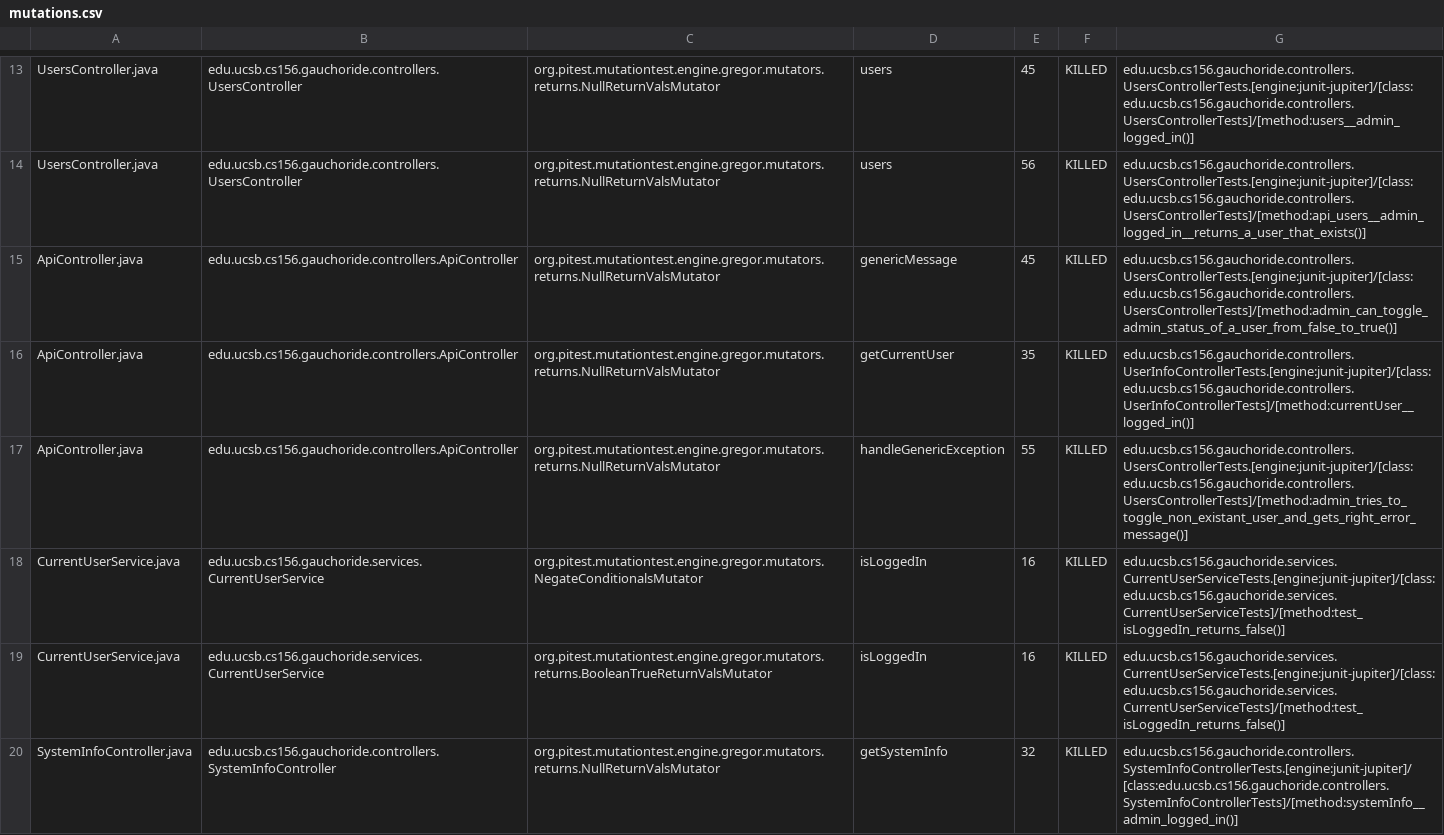
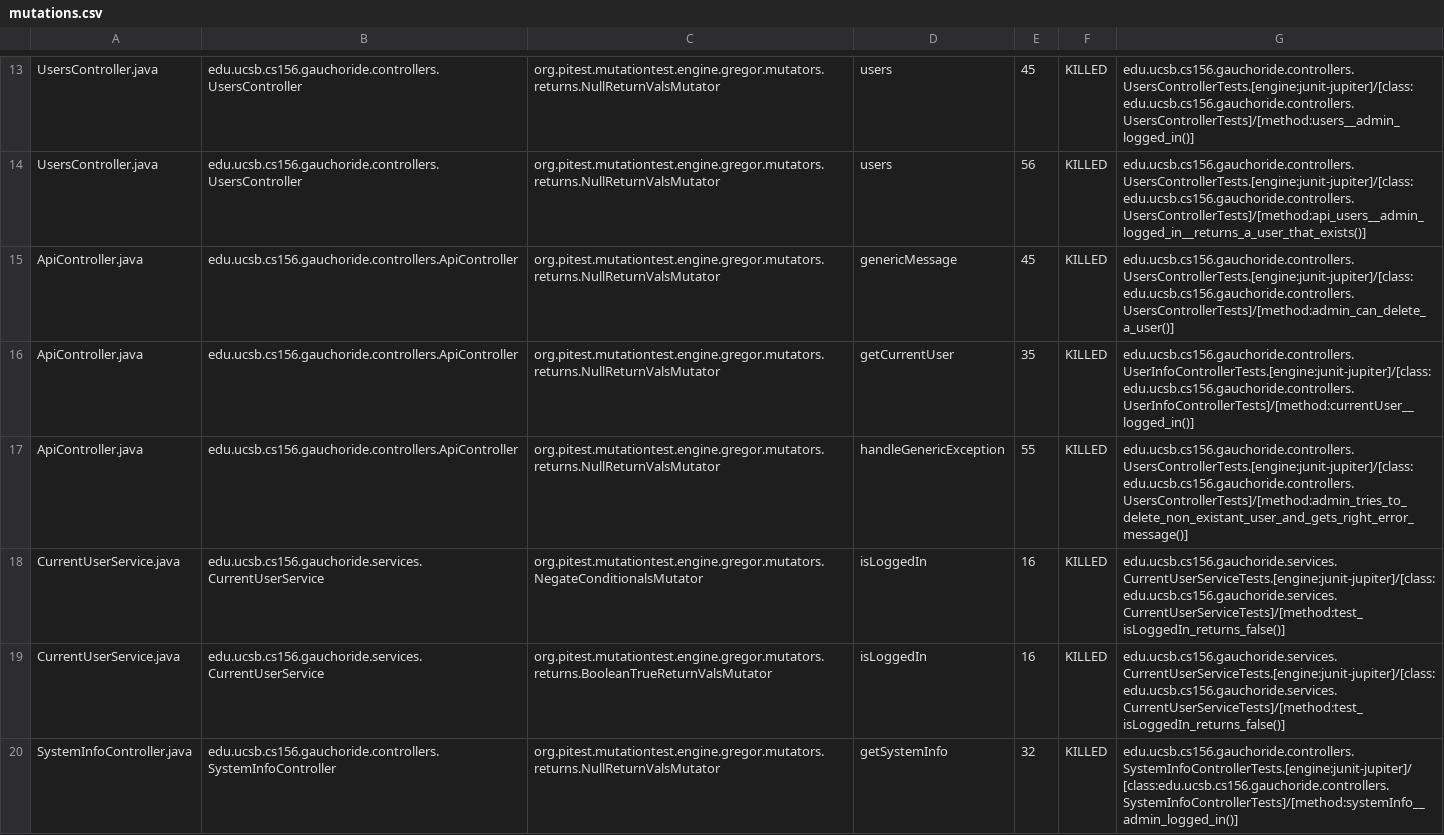
Before and after one commit to ucsb-cs156-s23/proj-gauchoride-s23-5pm-2, a CSV file: prs/49/pitest/mutations.csv, drawn as a sheet; only a part is shown, gaps mark what is left out.

Commit message:
Deploying to gh-pages from @ ucsb-cs156-s23/proj-gauchoride-s23-5pm-2@b49e68bda3697f9190cc18e936f7f6f0ccc333b8 🚀

```diff
--- a/prs/49/pitest/mutations.csv
+++ b/prs/49/pitest/mutations.csv
@@ -14,5 +14,5 @@ UsersController.java,edu.ucsb.cs156.gauchoride.controllers.UsersController,org.p
 UsersController.java,edu.ucsb.cs156.gauchoride.controllers.UsersController,org.pitest.mutationtest.engine.gregor.mutators.returns.NullReturnValsMutator,users,56,KILLED,edu.ucsb.cs156.gauchoride.controllers.UsersControllerTests.[engine:junit-jupiter]/[class:edu.ucsb.cs156.gauchoride.controllers.UsersControllerTests]/[method:api_users__admin_logged_in__returns_a_user_that_exists()]
-ApiController.java,edu.ucsb.cs156.gauchoride.controllers.ApiController,org.pitest.mutationtest.engine.gregor.mutators.returns.NullReturnValsMutator,genericMessage,45,KILLED,edu.ucsb.cs156.gauchoride.controllers.UsersControllerTests.[engine:junit-jupiter]/[class:edu.ucsb.cs156.gauchoride.controllers.UsersControllerTests]/[method:admin_can_toggle_admin_status_of_a_user_from_false_to_true()]
+ApiController.java,edu.ucsb.cs156.gauchoride.controllers.ApiController,org.pitest.mutationtest.engine.gregor.mutators.returns.NullReturnValsMutator,genericMessage,45,KILLED,edu.ucsb.cs156.gauchoride.controllers.UsersControllerTests.[engine:junit-jupiter]/[class:edu.ucsb.cs156.gauchoride.controllers.UsersControllerTests]/[method:admin_can_delete_a_user()]
 ApiController.java,edu.ucsb.cs156.gauchoride.controllers.ApiController,org.pitest.mutationtest.engine.gregor.mutators.returns.NullReturnValsMutator,getCurrentUser,35,KILLED,edu.ucsb.cs156.gauchoride.controllers.UserInfoControllerTests.[engine:junit-jupiter]/[class:edu.ucsb.cs156.gauchoride.controllers.UserInfoControllerTests]/[method:currentUser__logged_in()]
-ApiController.java,edu.ucsb.cs156.gauchoride.controllers.ApiController,org.pitest.mutationtest.engine.gregor.mutators.returns.NullReturnValsMutator,handleGenericException,55,KILLED,edu.ucsb.cs156.gauchoride.controllers.UsersControllerTests.[engine:junit-jupiter]/[class:edu.ucsb.cs156.gauchoride.controllers.UsersControllerTests]/[method:admin_tries_to_toggle_non_existant_user_and_gets_right_error_message()]
+ApiController.java,edu.ucsb.cs156.gauchoride.controllers.ApiController,org.pitest.mutationtest.engine.gregor.mutators.returns.NullReturnValsMutator,handleGenericException,55,KILLED,edu.ucsb.cs156.gauchoride.controllers.UsersControllerTests.[engine:junit-jupiter]/[class:edu.ucsb.cs156.gauchoride.controllers.UsersControllerTests]/[method:admin_tries_to_delete_non_existant_user_and_gets_right_error_message()]
 CurrentUserService.java,edu.ucsb.cs156.gauchoride.services.CurrentUserService,org.pitest.mutationtest.engine.gregor.mutators.NegateConditionalsMutator,isLoggedIn,16,KILLED,edu.ucsb.cs156.gauchoride.services.CurrentUserServiceTests.[engine:junit-jupiter]/[class:edu.ucsb.cs156.gauchoride.services.CurrentUserServiceTests]/[method:test_isLoggedIn_returns_false()]
```
Also changed, not shown: 9 other files.
